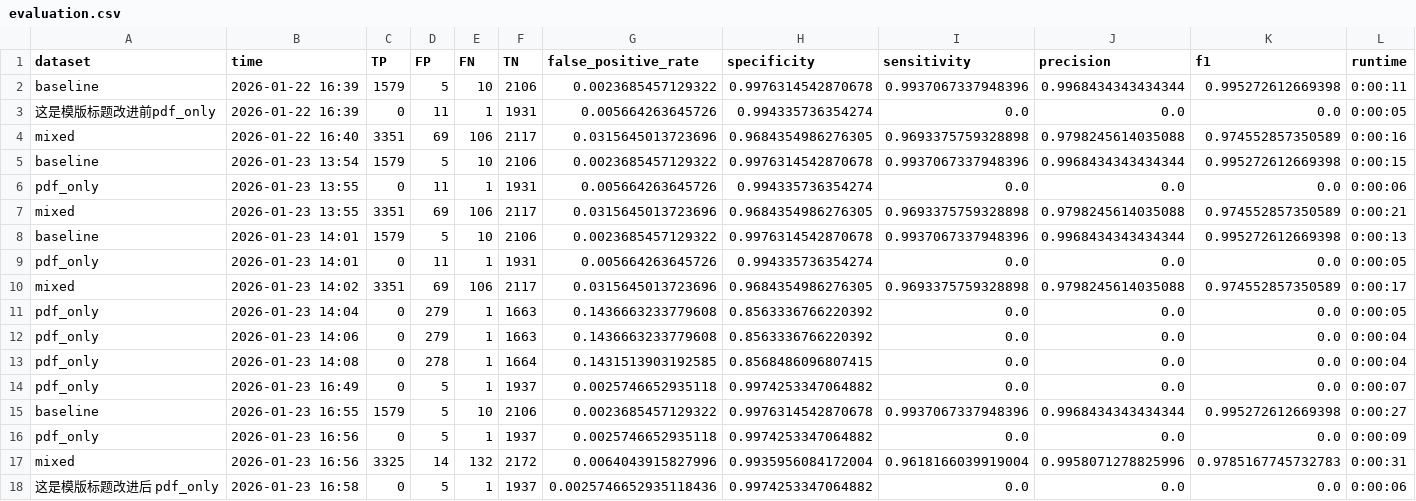
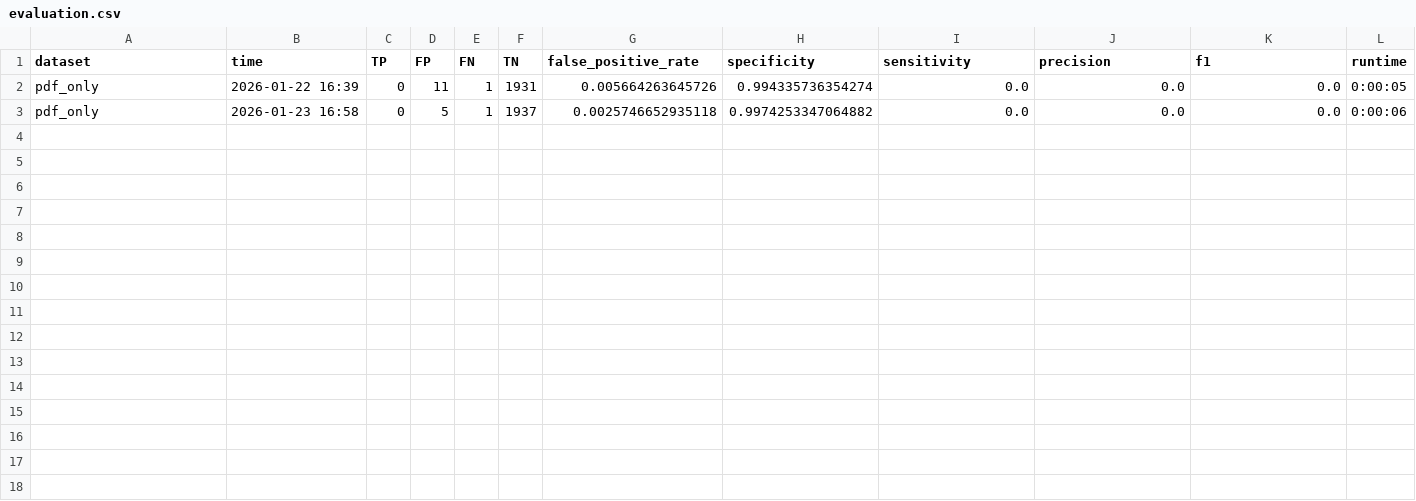
Before and after one commit to MingxinJiang/bib-dedupe, a CSV file: experiments_output/output_mis/evaluation.csv, drawn as a sheet.

```diff
--- a/experiments_output/output_mis/evaluation.csv
+++ b/experiments_output/output_mis/evaluation.csv
@@ -1,18 +1,3 @@
 dataset,time,TP,FP,FN,TN,false_positive_rate,specificity,sensitivity,precision,f1,runtime
-baseline,2026-01-22 16:39,1579,5,10,2106,0.0023685457129322,0.9976314542870678,0.9937067337948396,0.9968434343434344,0.995272612669398,0:00:11
-这是模版标题改进前pdf_only,2026-01-22 16:39,0,11,1,1931,0.005664263645726,0.994335736354274,0.0,0.0,0.0,0:00:05
-mixed,2026-01-22 16:40,3351,69,106,2117,0.0315645013723696,0.9684354986276305,0.9693375759328898,0.9798245614035088,0.974552857350589,0:00:16
-baseline,2026-01-23 13:54,1579,5,10,2106,0.0023685457129322,0.9976314542870678,0.9937067337948396,0.9968434343434344,0.995272612669398,0:00:15
-pdf_only,2026-01-23 13:55,0,11,1,1931,0.005664263645726,0.994335736354274,0.0,0.0,0.0,0:00:06
-mixed,2026-01-23 13:55,3351,69,106,2117,0.0315645013723696,0.9684354986276305,0.9693375759328898,0.9798245614035088,0.974552857350589,0:00:21
-baseline,2026-01-23 14:01,1579,5,10,2106,0.0023685457129322,0.9976314542870678,0.9937067337948396,0.9968434343434344,0.995272612669398,0:00:13
-pdf_only,2026-01-23 14:01,0,11,1,1931,0.005664263645726,0.994335736354274,0.0,0.0,0.0,0:00:05
-mixed,2026-01-23 14:02,3351,69,106,2117,0.0315645013723696,0.9684354986276305,0.9693375759328898,0.9798245614035088,0.974552857350589,0:00:17
-pdf_only,2026-01-23 14:04,0,279,1,1663,0.1436663233779608,0.8563336766220392,0.0,0.0,0.0,0:00:05
-pdf_only,2026-01-23 14:06,0,279,1,1663,0.1436663233779608,0.8563336766220392,0.0,0.0,0.0,0:00:04
-pdf_only,2026-01-23 14:08,0,278,1,1664,0.1431513903192585,0.8568486096807415,0.0,0.0,0.0,0:00:04
-pdf_only,2026-01-23 16:49,0,5,1,1937,0.0025746652935118,0.9974253347064882,0.0,0.0,0.0,0:00:07
-baseline,2026-01-23 16:55,1579,5,10,2106,0.0023685457129322,0.9976314542870678,0.9937067337948396,0.9968434343434344,0.995272612669398,0:00:27
-pdf_only,2026-01-23 16:56,0,5,1,1937,0.0025746652935118,0.9974253347064882,0.0,0.0,0.0,0:00:09
-mixed,2026-01-23 16:56,3325,14,132,2172,0.0064043915827996,0.9935956084172004,0.9618166039919004,0.9958071278825996,0.9785167745732783,0:00:31
-这是模版标题改进后 pdf_only,2026-01-23 16:58,0,5,1,1937,0.0025746652935118436,0.9974253347064882,0.0,0.0,0.0,0:00:06
+pdf_only,2026-01-22 16:39,0,11,1,1931,0.005664263645726,0.994335736354274,0.0,0.0,0.0,0:00:05
+pdf_only,2026-01-23 16:58,0,5,1,1937,0.0025746652935118,0.9974253347064882,0.0,0.0,0.0,0:00:06
```
Also changed, not shown: experiments/exp_jais/journal-of-the-association-for-information-systems/pdf_only/true_positives.csv, experiments/exp_jit/journal-of-information-technology/pdf_only/false_positives.csv, 11 other files.
